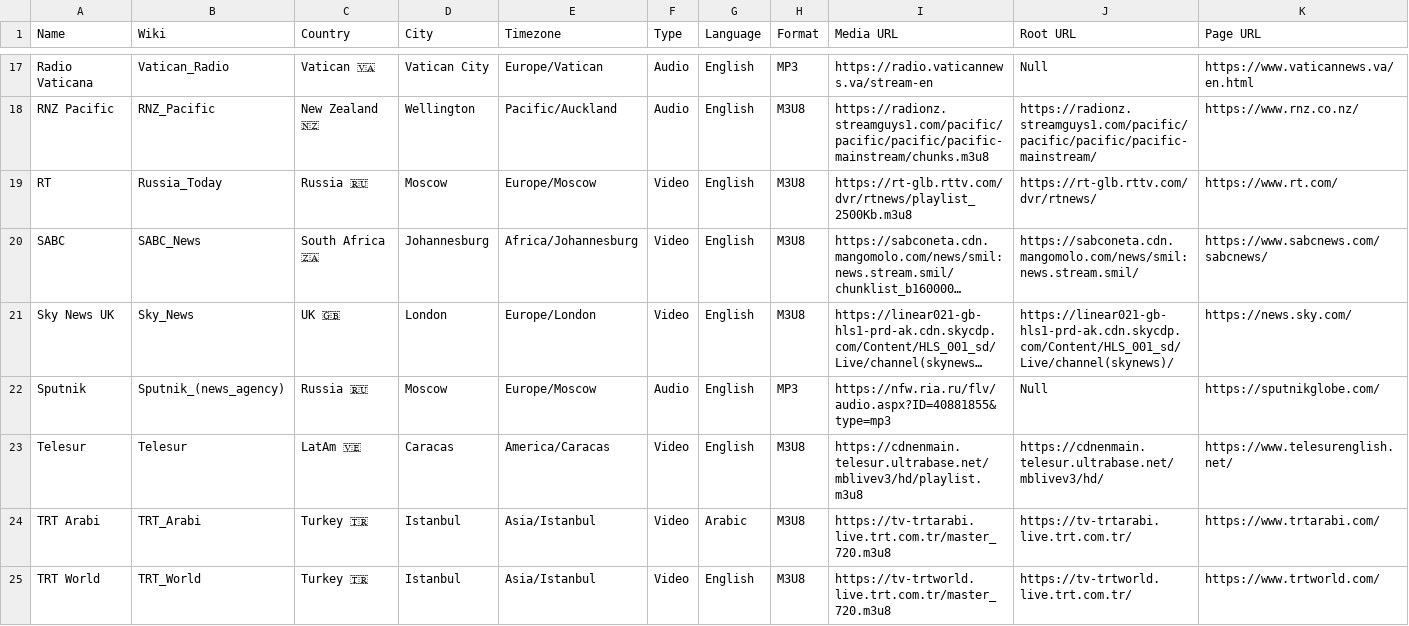
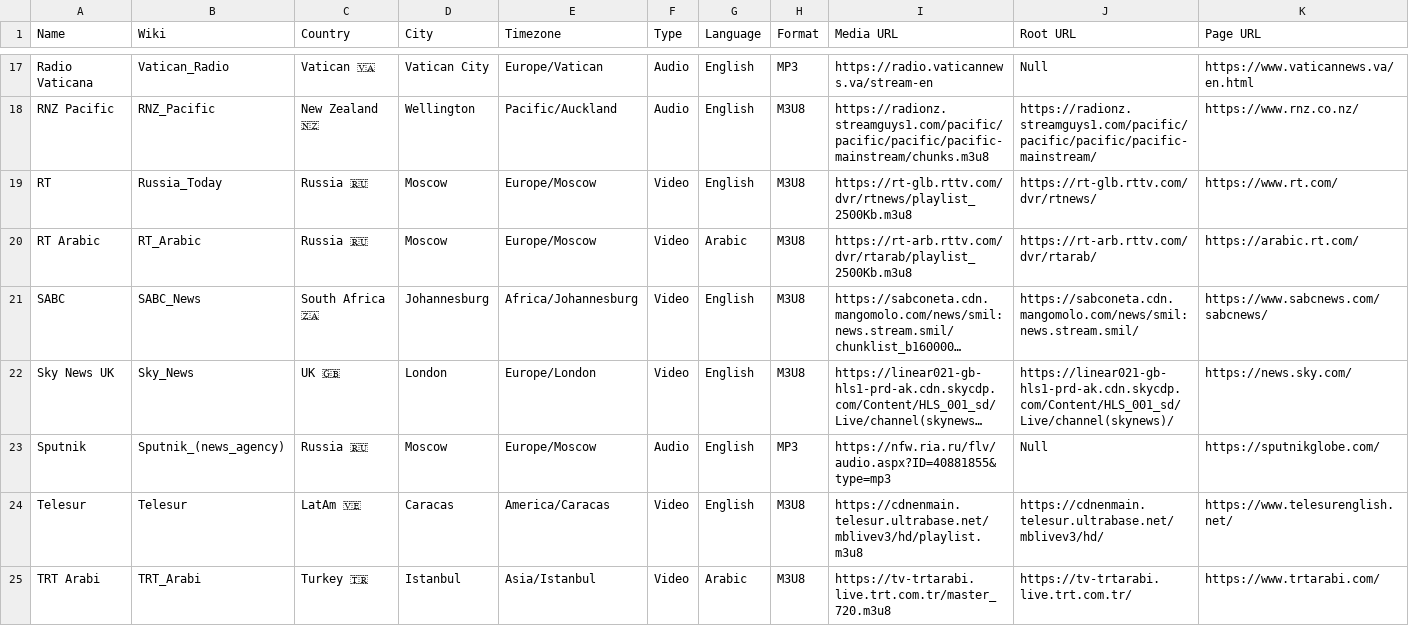
Before and after one commit to cpremoshis/global-media, a CSV file: Assets/broadcasters.csv, drawn as a sheet; only a part is shown, gaps mark what is left out; the shorter side is filled out with more unchanged rows; long unchanged cells end in …; the diff names each change by its address in the sheet, - before the commit and + after, or states it on an @@ line.

```diff
--- a/Assets/broadcasters.csv
+++ b/Assets/broadcasters.csv
+row 20: RT Arabic | RT_Arabic | Russia 🇷🇺 | Moscow | Europe/Moscow | Video | Arabic | M3U8 | https://rt-arb.rttv.com/dvr/rtarab/playlist_2500Kb.m3u8 | https://rt-arb.rttv.com/dvr/rtarab/ | https://arabic.rt.com/
```
